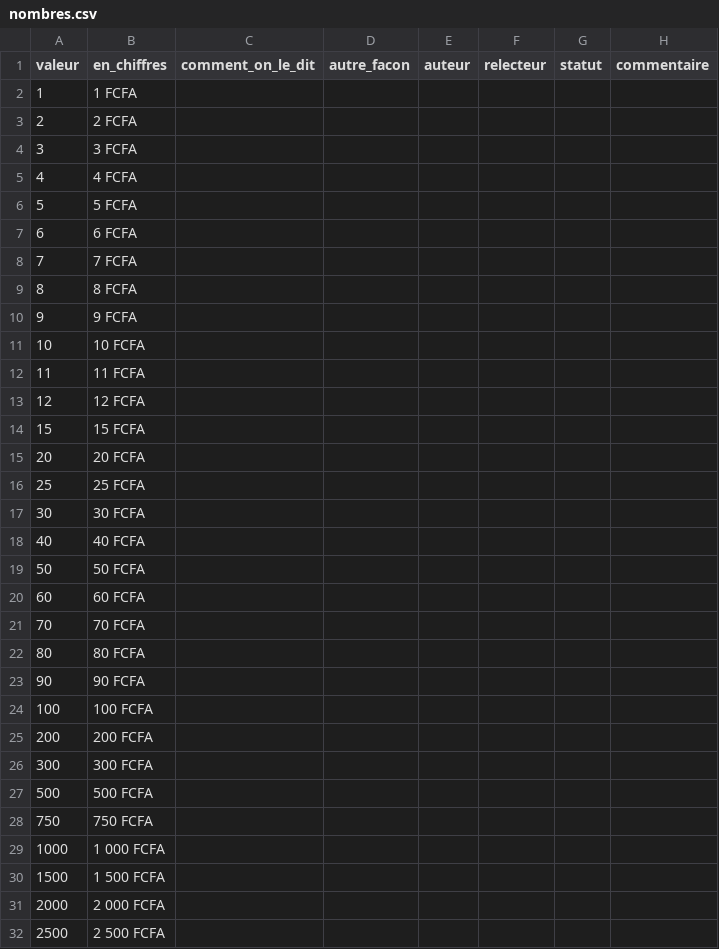
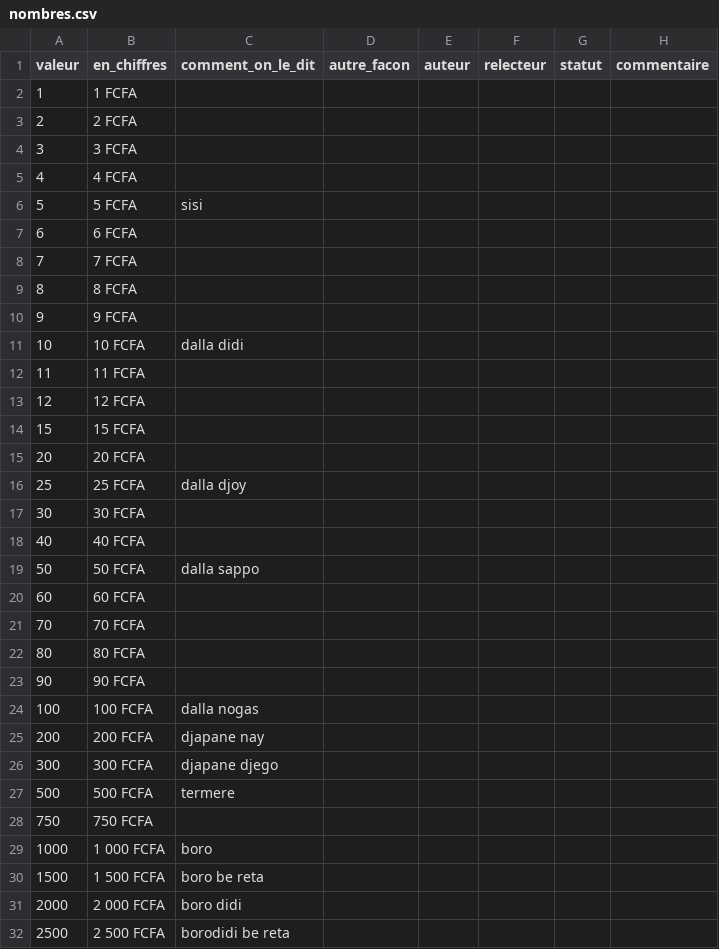
Before and after one commit to Savhel/mon-nkap, a CSV file: collecte/fub/nombres.csv, drawn as a sheet; only a part is shown; the diff covers the shown part only.

Commit message:
Fulfulde : premières feuilles des natifs importées (brouillon)
Lexique, nombres, demandes, réponses et définitions repris tels qu'écrits
par les natifs, sans retouche d'orthographe. Tout reste en brouillon tant
qu'un auteur et un second relecteur ne sont pas indiqués. 15 réponses sont
écartées par l'import : les repères ({montant}, {nom}…) y sont remplacés
par « … ».

Apprentissage des expressions-clés : un mot présent dans les phrases d'au
moins trois intentions (« a yidi », « je veux ») n'est plus pris pour un
mot-clé. Avec peu de phrases, il faisait passer presque toute demande en
fulfulde pour un transfert.

```diff
--- a/collecte/fub/nombres.csv
+++ b/collecte/fub/nombres.csv
@@ -5,3 +5,3 @@
 "4","4 FCFA","","","","","",""
-"5","5 FCFA","","","","","",""
+"5","5 FCFA","sisi","","","","",""
 "6","6 FCFA","","","","","",""
@@ -10,3 +10,3 @@
 "9","9 FCFA","","","","","",""
-"10","10 FCFA","","","","","",""
+"10","10 FCFA","dalla didi","","","","",""
 "11","11 FCFA","","","","","",""
@@ -15,6 +15,6 @@
 "20","20 FCFA","","","","","",""
-"25","25 FCFA","","","","","",""
+"25","25 FCFA","dalla djoy","","","","",""
 "30","30 FCFA","","","","","",""
 "40","40 FCFA","","","","","",""
-"50","50 FCFA","","","","","",""
+"50","50 FCFA","dalla sappo","","","","",""
 "60","60 FCFA","","","","","",""
@@ -23,10 +23,10 @@
 "90","90 FCFA","","","","","",""
-"100","100 FCFA","","","","","",""
-"200","200 FCFA","","","","","",""
-"300","300 FCFA","","","","","",""
-"500","500 FCFA","","","","","",""
+"100","100 FCFA","dalla nogas","","","","",""
+"200","200 FCFA","djapane nay","","","","",""
+"300","300 FCFA","djapane djego","","","","",""
+"500","500 FCFA","termere","","","","",""
 "750","750 FCFA","","","","","",""
-"1000","1 000 FCFA","","","","","",""
-"1500","1 500 FCFA","","","","","",""
-"2000","2 000 FCFA","","","","","",""
-"2500","2 500 FCFA","","","","","",""
+"1000","1 000 FCFA","boro","","","","",""
+"1500","1 500 FCFA","boro be reta","","","","",""
+"2000","2 000 FCFA","boro didi","","","","",""
+"2500","2 500 FCFA","borodidi be reta","","","","",""
```
Also changed, not shown: 8 edited cells elsewhere in this file, collecte/fub/definitions.csv, collecte/fub/demandes.csv, 5 other files.
